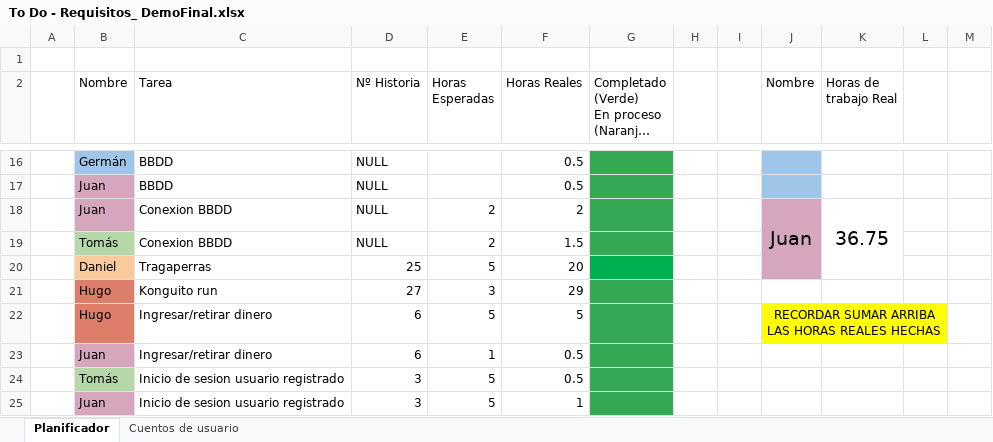
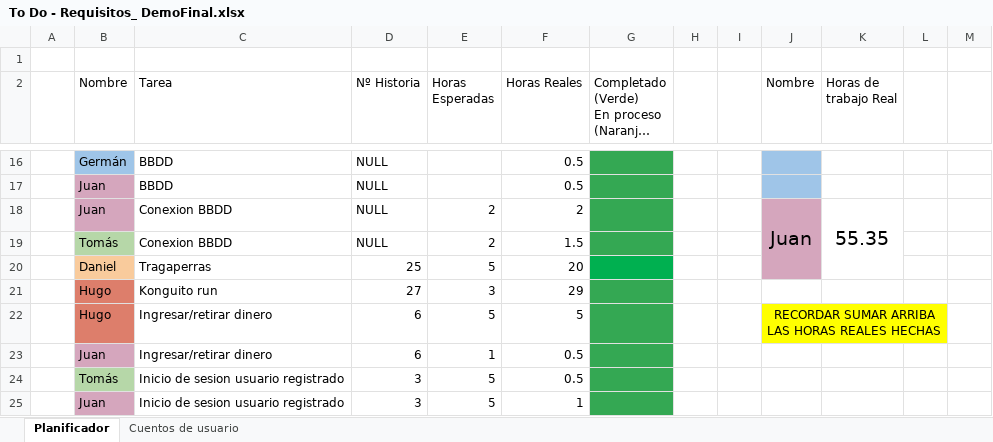
Before and after one commit to DonJuanFederico/Konguitos_Casino, an Excel workbook: Documentación/To Do - Requisitos_ DemoFinal.xlsx, sheet Planificador, drawn as a sheet; only a part is shown, gaps mark what is left out; long unchanged cells end in …; values as stored, in another font and other column widths than the file's, no borders; charts and pictures not drawn; the diff covers the shown part only; the diff names each change by its address in the sheet, - before the commit and + after, or states it on an @@ line.

Commit message:
actualiza tus horas vivimos en una sociedad hijo de tu reputisima madre

```diff
--- a/Documentación/To Do - Requisitos_ DemoFinal.xlsx (sheet Planificador)
+++ b/Documentación/To Do - Requisitos_ DemoFinal.xlsx (sheet Planificador)
-K18 (Horas de trabajo Real): 36.75
+K18 (Horas de trabajo Real): 55.35
```
Also changed, not shown: 2 added rows, 1 removed row, 10 edited cells and cell formats elsewhere in this sheet.
